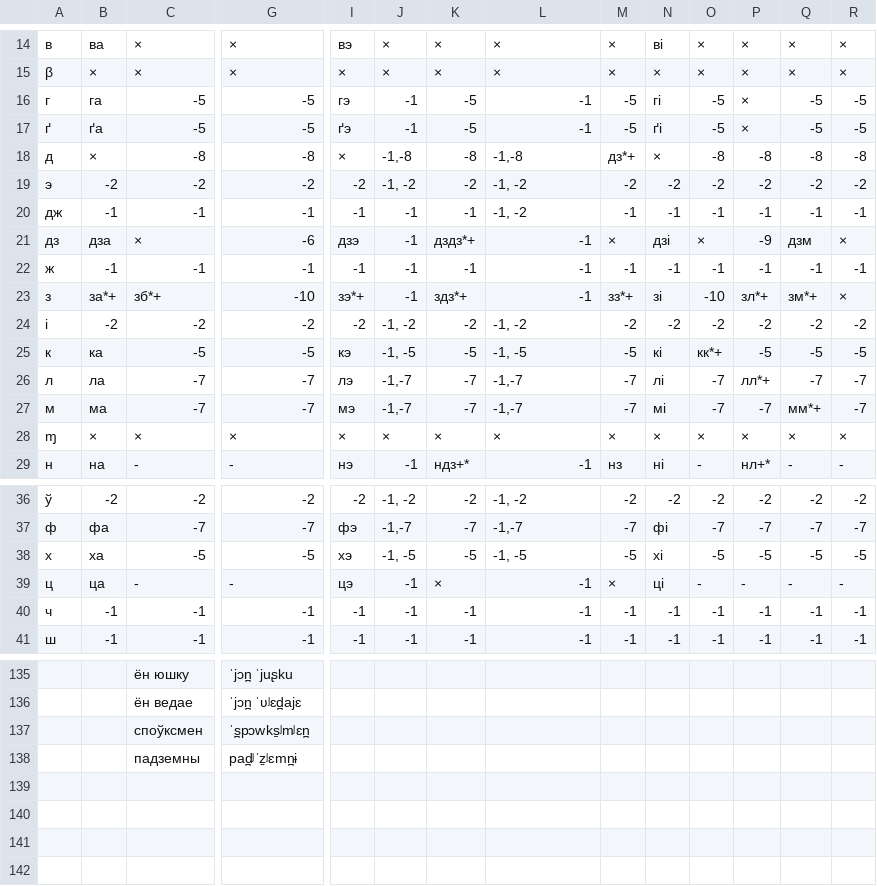
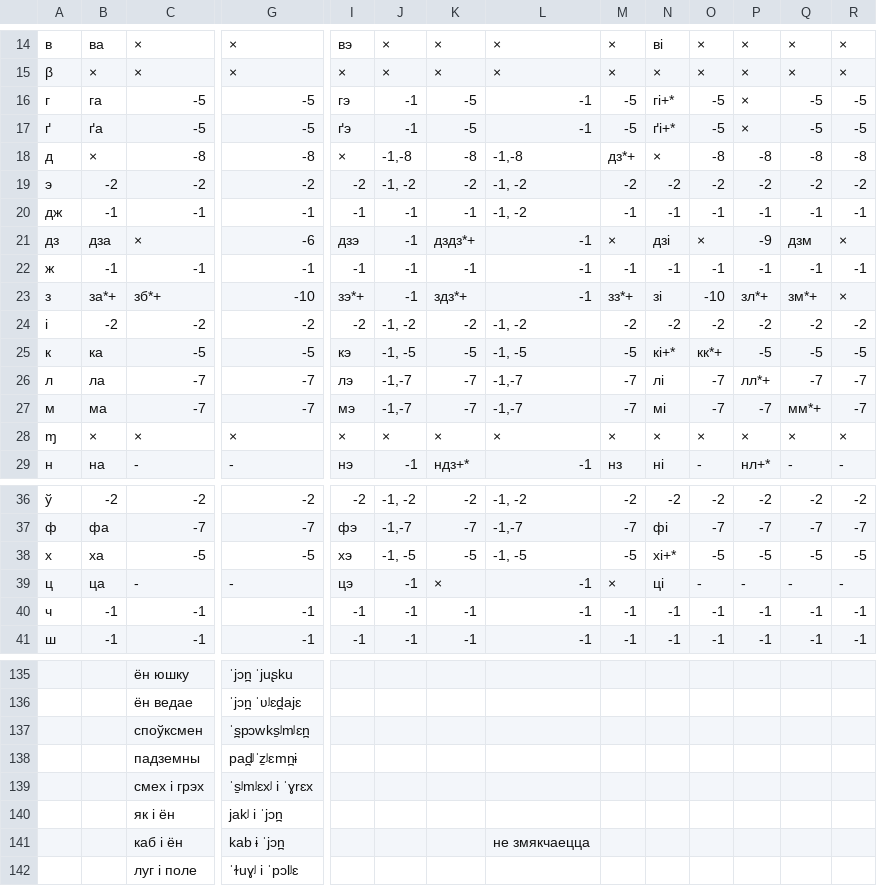
Before and after one commit to Belarus/BelG2P, a TSV file: src/Miakkasc.tsv, drawn as a sheet; only a part is shown, gaps mark what is left out; rows hold the shown columns only; the diff names each change by its address in the sheet, - before the commit and + after, or states it on an @@ line.

```diff
--- a/src/Miakkasc.tsv
+++ b/src/Miakkasc.tsv
-N16: гі
+N16: гі+*
-N17: ґі
+N17: ґі+*
-N25: кі
+N25: кі+*
-N38: хі
+N38: хі+*
+row 139:  |  | смех і грэх | ˈs̱ʲmʲɛxʲ i ˈɣrɛx
+row 140:  |  | як і ён | jakʲ i ˈjɔn̪
+row 141:  |  | каб і ён | kab ɨ ˈjɔn̪ |  |  |  | не змякчаецца
+row 142:  |  | луг і поле | ˈɫuɣʲ i ˈpɔlʲɛ
```
Also changed, not shown: src/Pryklady.tsv, src/UstaunyJ.tsv, 2 other files.
